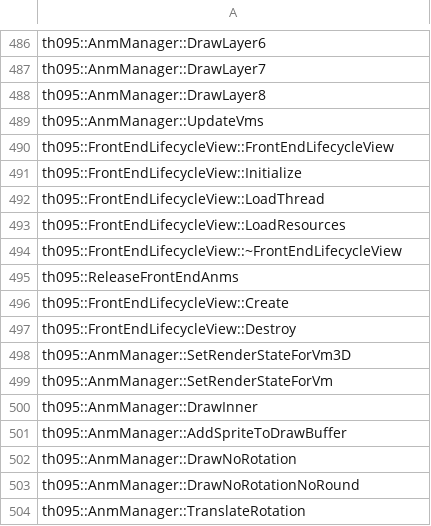
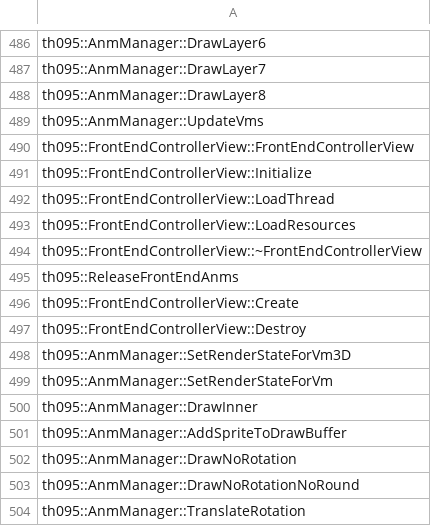
Before and after one commit to N0zoM1z0/th095, a CSV file: config/implemented.csv, drawn as a sheet; only a part is shown, gaps mark what is left out.

```diff
--- a/config/implemented.csv
+++ b/config/implemented.csv
@@ -489,10 +489,10 @@ th095::AnmManager::DrawLayer8
 th095::AnmManager::UpdateVms
-th095::FrontEndLifecycleView::FrontEndLifecycleView
-th095::FrontEndLifecycleView::Initialize
-th095::FrontEndLifecycleView::LoadThread
-th095::FrontEndLifecycleView::LoadResources
-th095::FrontEndLifecycleView::~FrontEndLifecycleView
+th095::FrontEndControllerView::FrontEndControllerView
+th095::FrontEndControllerView::Initialize
+th095::FrontEndControllerView::LoadThread
+th095::FrontEndControllerView::LoadResources
+th095::FrontEndControllerView::~FrontEndControllerView
 th095::ReleaseFrontEndAnms
-th095::FrontEndLifecycleView::Create
-th095::FrontEndLifecycleView::Destroy
+th095::FrontEndControllerView::Create
+th095::FrontEndControllerView::Destroy
 th095::AnmManager::SetRenderStateForVm3D
```
Also changed, not shown: config/functions.csv, config/known-symbols.csv, 16 other files.
